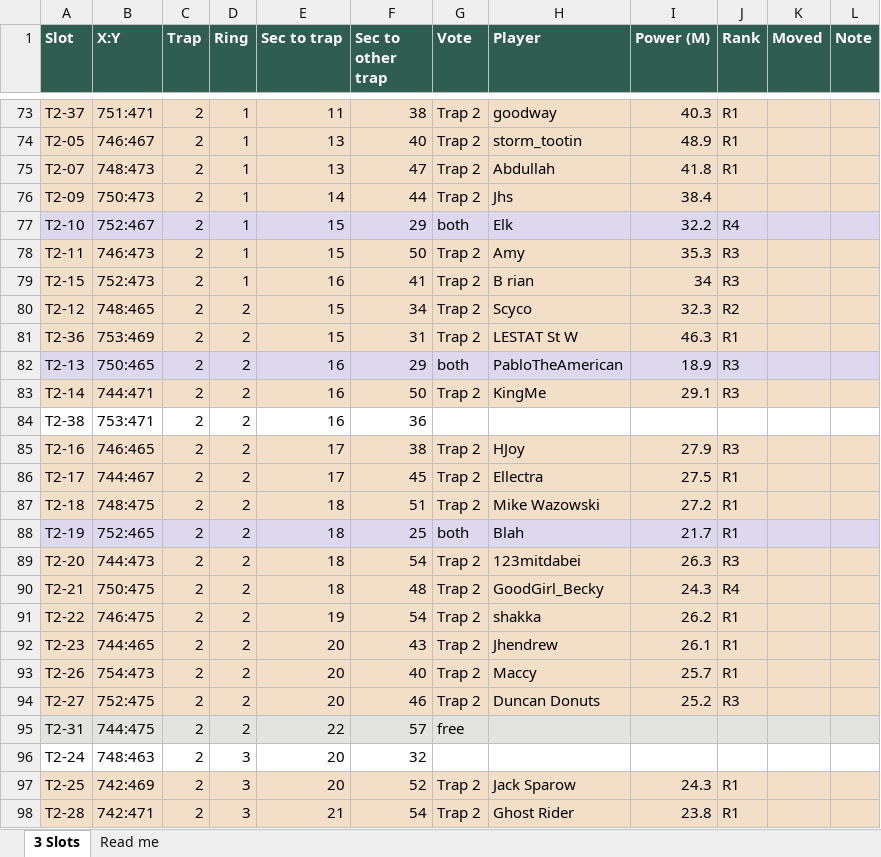
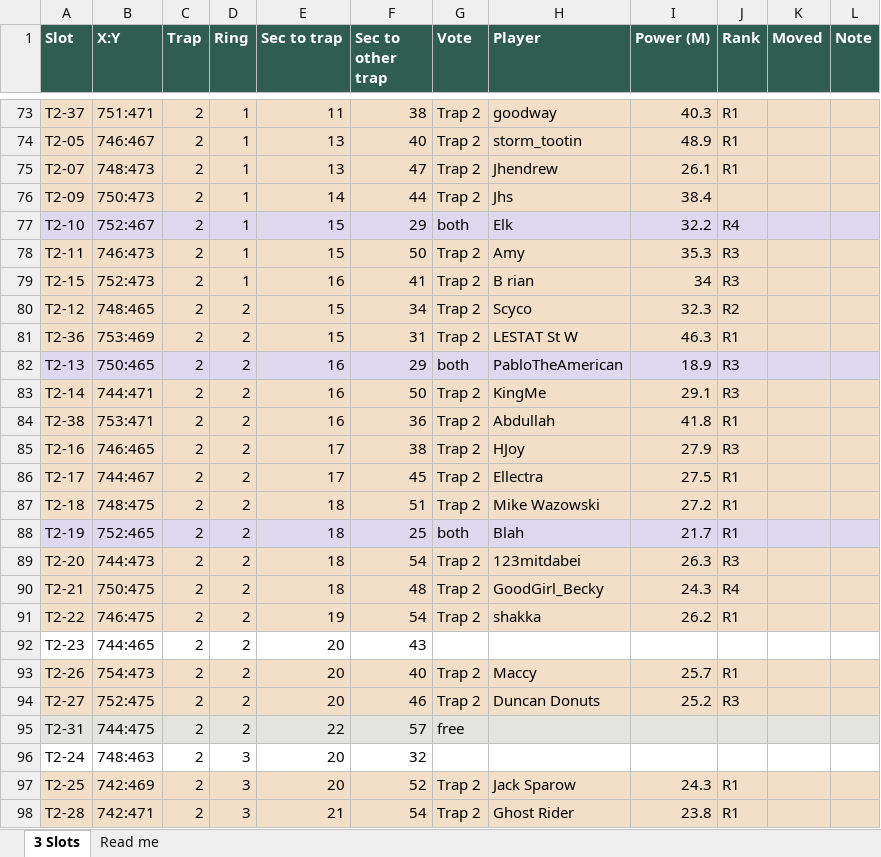
Before and after one commit to MarsmanKingshot/gld-hive-2to1, an Excel workbook: hive_workbook_design5.xlsx, sheet 3 Slots, drawn as a sheet; only a part is shown, gaps mark what is left out; values as stored, in another font and other column widths than the file's, no borders; the diff names each change by its address in the sheet, - before the commit and + after, or states it on an @@ line.

```diff
--- a/hive_workbook_design5.xlsx (sheet 3 Slots)
+++ b/hive_workbook_design5.xlsx (sheet 3 Slots)
-H75 (Player): Abdullah
+H75 (Player): Jhendrew
-I75 (Power (M)): 41.8
+I75 (Power (M)): 26.1
-A84:L84 fill: none
+A84:L84 fill: #F3DEC8
-G84 (Vote): (empty)
+G84 (Vote): Trap 2
-H84 (Player): (empty)
+H84 (Player): Abdullah
-I84 (Power (M)): (empty)
+I84 (Power (M)): 41.8
-J84 (Rank): (empty)
+J84 (Rank): R1
-A92:L92 fill: #F3DEC8
+A92:L92 fill: none
-G92 (Vote): Trap 2
+G92 (Vote): (empty)
-H92 (Player): Jhendrew
+H92 (Player): (empty)
-I92 (Power (M)): 26.1
+I92 (Power (M)): (empty)
-J92 (Rank): R1
+J92 (Rank): (empty)
```
Also changed, not shown: 7 other files.
